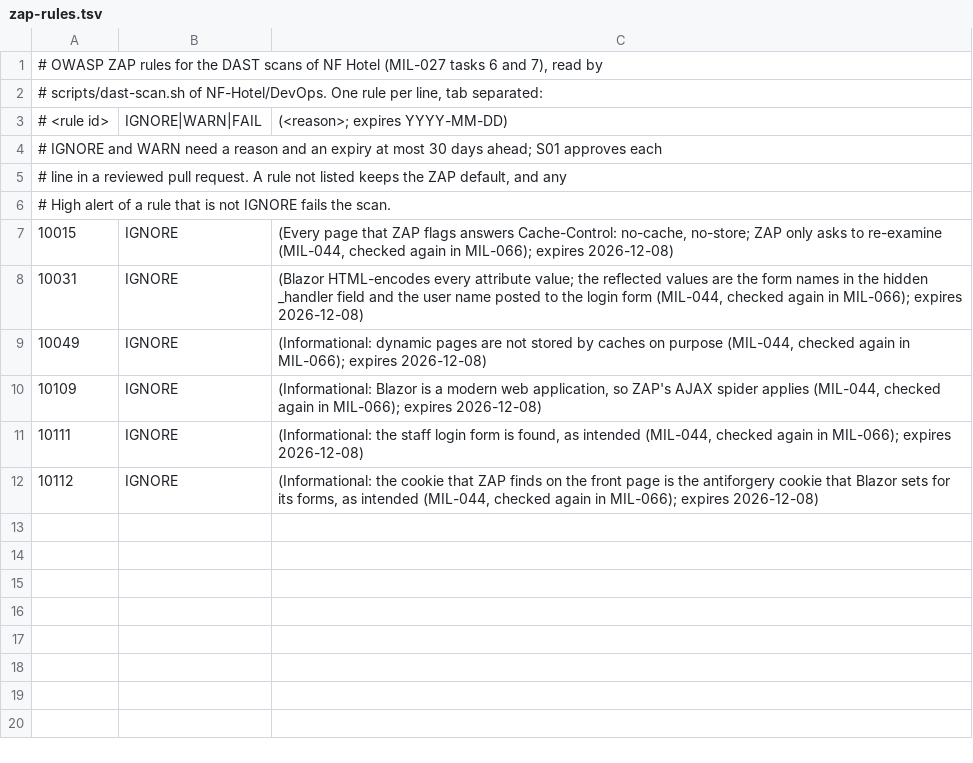
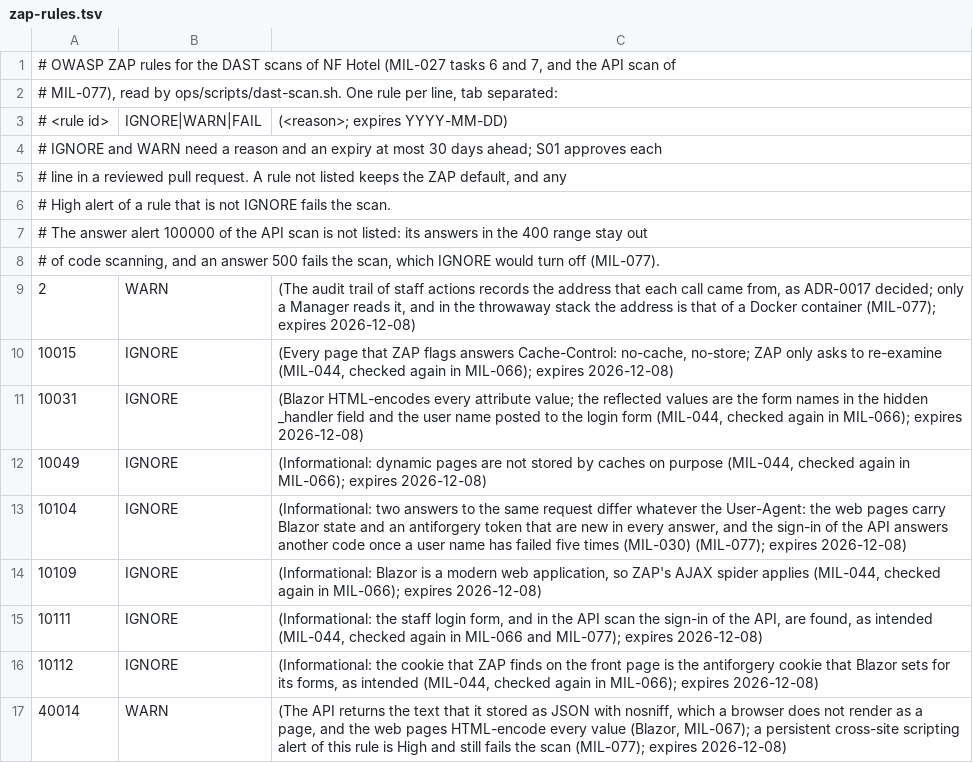
Before and after one commit to NF-Hotel/NFHotel, a TSV file: ops/security/zap-rules.tsv, drawn as a sheet.

Commit message:
MIL-077 task 4: review fixes, the rules of the API scan and the documents
The code review against QC-CS-001, QC-SH-001, QC-YML-001 and QC-WF-001
found four things, fixed here:
- explicit types in place of var in InputGuardFilter and InputRules;
- GetRequiredMetadata and an InvalidOperationException with a message in
  place of five unexplained null-forgiving operators in HostileInputTests;
- the run block of the scan step of the dast-scan action cut from six
  lines to four, within the limit of embedded program text;
- the comment of e2e-stack.sh: the web scan could throttle a sign-in.

The rules file gets a reason and an expiry for each rule that the first
API scan warned or found informational (ADR-0032): 2 and 40014 as WARN,
10104 as IGNORE, and the reason of 10111 now names the sign-in of the API.
Its header says why the answer alert 100000 is not listed.

The wiki pages Security-Controls, Workflows, DevOps-Lifecycle and
Technology-Choices describe the input guard, the header and the API scan.

Task: MIL-077#4
Refs #717

```diff
--- a/ops/security/zap-rules.tsv
+++ b/ops/security/zap-rules.tsv
@@ -1,3 +1,3 @@
-# OWASP ZAP rules for the DAST scans of NF Hotel (MIL-027 tasks 6 and 7), read by
-# scripts/dast-scan.sh of NF-Hotel/DevOps. One rule per line, tab separated:
+# OWASP ZAP rules for the DAST scans of NF Hotel (MIL-027 tasks 6 and 7, and the API scan of
+# MIL-077), read by ops/scripts/dast-scan.sh. One rule per line, tab separated:
 #   <rule id>	IGNORE|WARN|FAIL	(<reason>; expires YYYY-MM-DD)
@@ -6,2 +6,5 @@
 # High alert of a rule that is not IGNORE fails the scan.
+# The answer alert 100000 of the API scan is not listed: its answers in the 400 range stay out
+# of code scanning, and an answer 500 fails the scan, which IGNORE would turn off (MIL-077).
+2	WARN	(The audit trail of staff actions records the address that each call came from, as ADR-0017 decided; only a Manager reads it, and in the throwaway stack the address is that of a Docker container (MIL-077); expires 2026-12-08)
 10015	IGNORE	(Every page that ZAP flags answers Cache-Control: no-cache, no-store; ZAP only asks to re-examine (MIL-044, checked again in MIL-066); expires 2026-12-08)
@@ -9,4 +12,6 @@
 10049	IGNORE	(Informational: dynamic pages are not stored by caches on purpose (MIL-044, checked again in MIL-066); expires 2026-12-08)
+10104	IGNORE	(Informational: two answers to the same request differ whatever the User-Agent: the web pages carry Blazor state and an antiforgery token that are new in every answer, and the sign-in of the API answers another code once a user name has failed five times (MIL-030) (MIL-077); expires 2026-12-08)
 10109	IGNORE	(Informational: Blazor is a modern web application, so ZAP's AJAX spider applies (MIL-044, checked again in MIL-066); expires 2026-12-08)
-10111	IGNORE	(Informational: the staff login form is found, as intended (MIL-044, checked again in MIL-066); expires 2026-12-08)
+10111	IGNORE	(Informational: the staff login form, and in the API scan the sign-in of the API, are found, as intended (MIL-044, checked again in MIL-066 and MIL-077); expires 2026-12-08)
 10112	IGNORE	(Informational: the cookie that ZAP finds on the front page is the antiforgery cookie that Blazor sets for its forms, as intended (MIL-044, checked again in MIL-066); expires 2026-12-08)
+40014	WARN	(The API returns the text that it stored as JSON with nosniff, which a browser does not render as a page, and the web pages HTML-encode every value (Blazor, MIL-067); a persistent cross-site scripting alert of this rule is High and still fails the scan (MIL-077); expires 2026-12-08)
```
Also changed, not shown: 9 other files.
